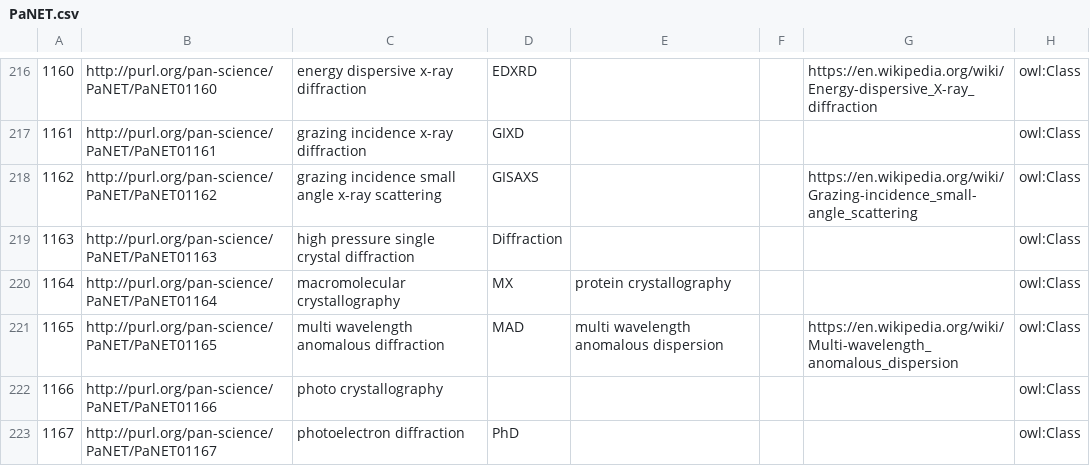
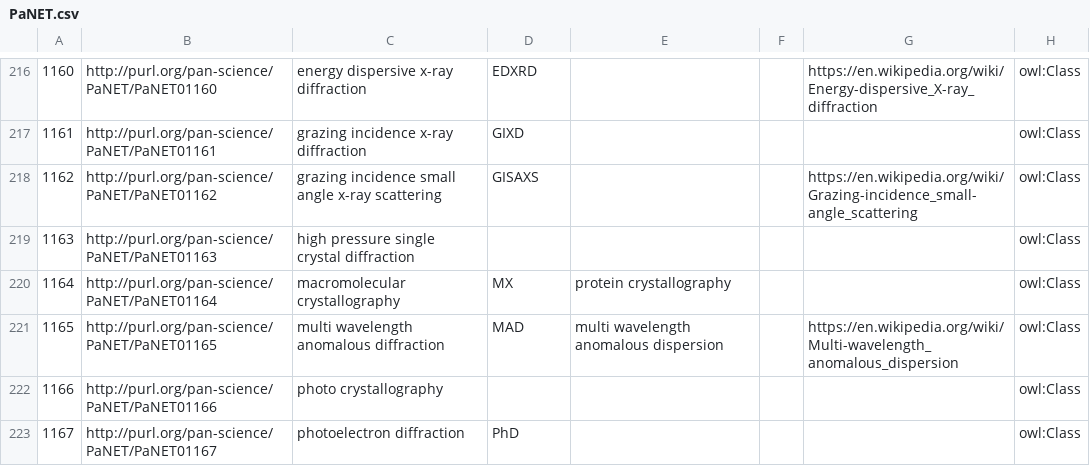
Before and after one commit to ExPaNDS-eu/ExPaNDS-experimental-techniques-ontology, a CSV file: source/PaNET.csv, drawn as a sheet; only a part is shown, gaps mark what is left out; the diff names each change by its address in the sheet, - before the commit and + after, or states it on an @@ line.

Commit message:
Deleting wrong altlabel for high pressure single crystal diffraction
Motivation

The PaNET term "high pressure single crystal diffraction" currently has the altlabel "Diffraction". This is inaccurate and leads to some unwanted effects.

Modification

The altlabel was removed.

Result

The highly specific technique "high pressure single crystal diffraction" will not be confused with the general technique "diffraction" anymore.

Closes #304

```diff
--- a/source/PaNET.csv
+++ b/source/PaNET.csv
-D219: Diffraction
+D219: (empty)
```
